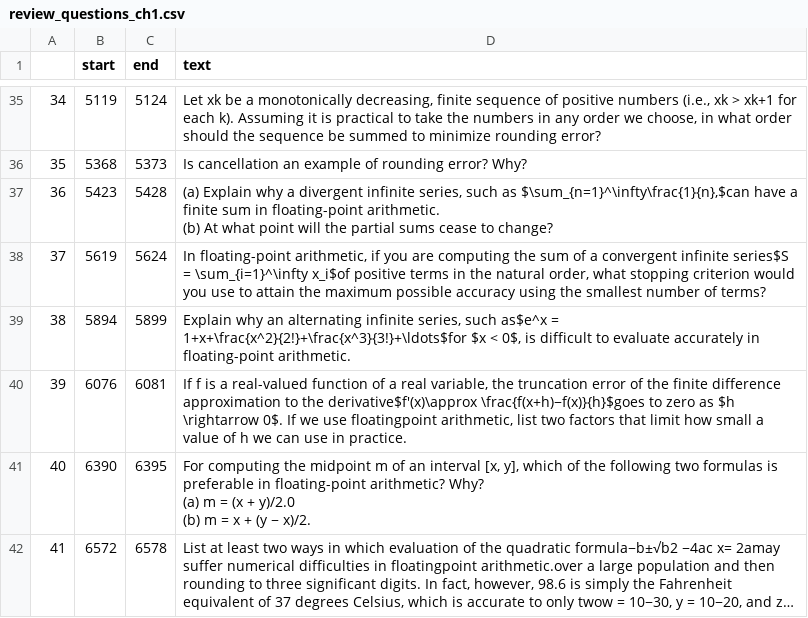
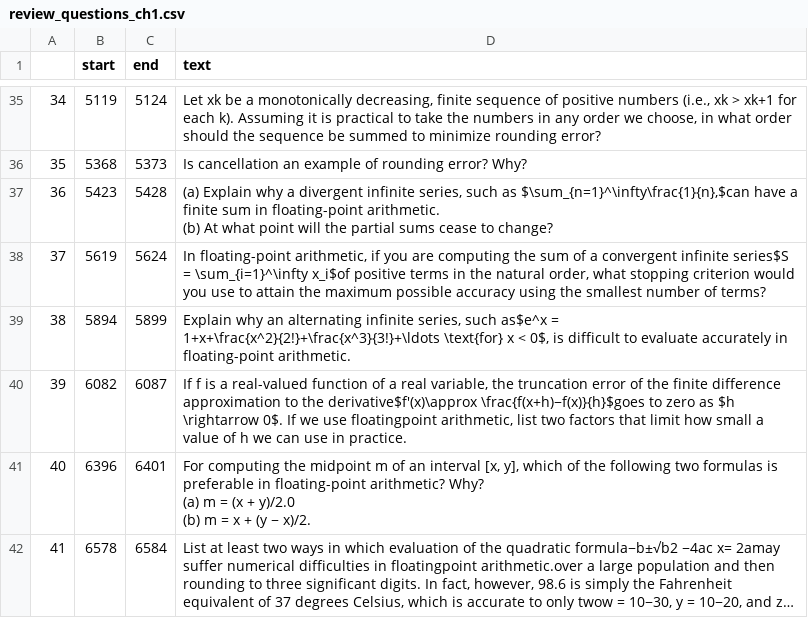
Before and after one commit to tonton-golio/computational_physics, a CSV file: streamlit_app1/assets/scientific_computing/review_questions_ch1.csv, drawn as a sheet; only a part is shown, gaps mark what is left out; long unchanged cells end in …; the diff names each change by its address in the sheet, - before the commit and + after, or states it on an @@ line.

```diff
--- a/streamlit_app1/assets/scientific_computing/review_questions_ch1.csv
+++ b/streamlit_app1/assets/scientific_computing/review_questions_ch1.csv
-D39 (text): …as$e^x = 1+x+\frac{x^2}{2!}+\frac{x^3}{3!}+\ldots$for $x < 0$,…
+D39 (text): …as$e^x = 1+x+\frac{x^2}{2!}+\frac{x^3}{3!}+\ldots \text{for} x < 0$,…
-B40 (start): 6076
+B40 (start): 6082
-C40 (end): 6081
+C40 (end): 6087
-B41 (start): 6390
+B41 (start): 6396
-C41 (end): 6395
+C41 (end): 6401
-B42 (start): 6572
+B42 (start): 6578
-C42 (end): 6578
+C42 (end): 6584
```
Also changed, not shown: 2 other files.
